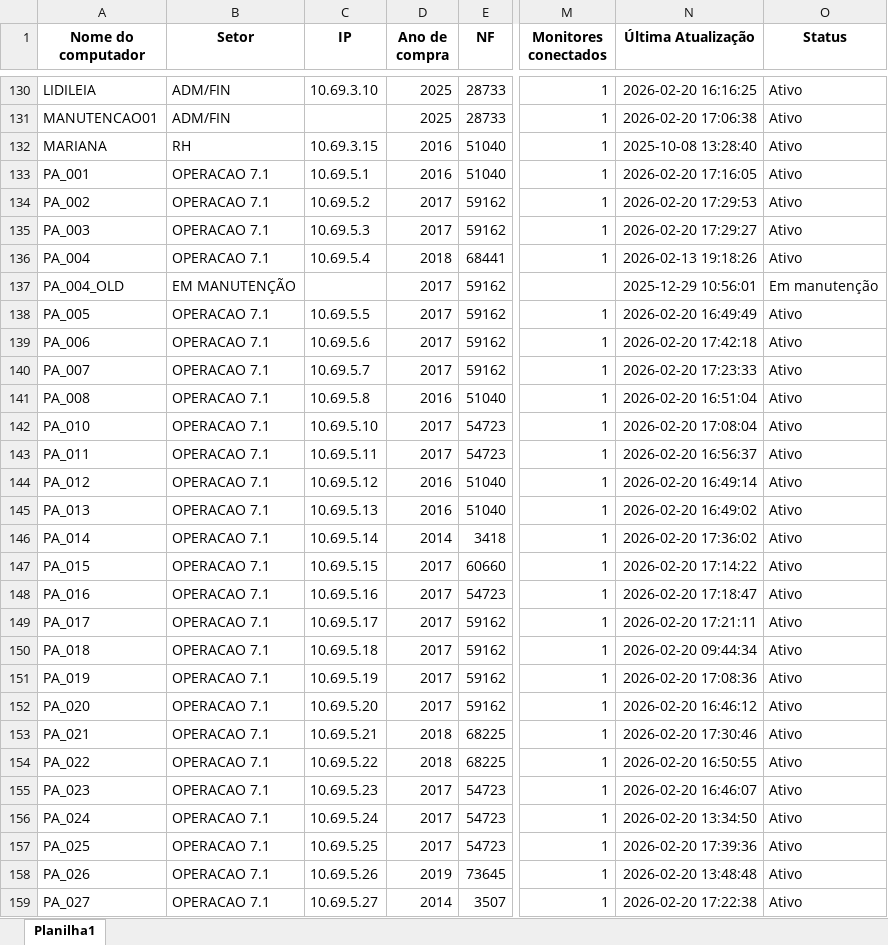
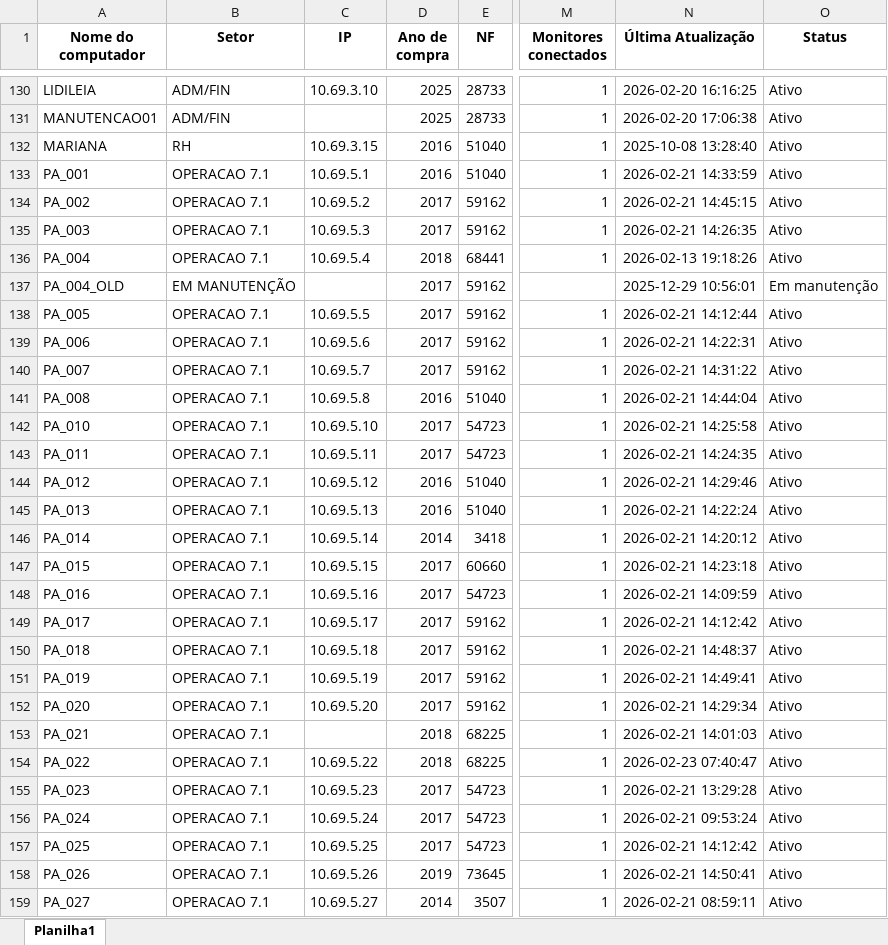
Before and after one commit to EstiloTlmk/export-relatorios-pbi, an Excel workbook: Computadores.xlsx, sheet Planilha1, drawn as a sheet; only a part is shown, gaps mark what is left out; values as stored, in another font and other column widths than the file's, no borders; the diff covers the shown part only; the diff names each change by its address in the sheet, - before the commit and + after, or states it on an @@ line.

Commit message:
Atualização automática 2026-02-23 07:52:05.462339

```diff
--- a/Computadores.xlsx (sheet Planilha1)
+++ b/Computadores.xlsx (sheet Planilha1)
-N133 (Última Atualização): 2026-02-20 17:16:05
+N133 (Última Atualização): 2026-02-21 14:33:59
-N134 (Última Atualização): 2026-02-20 17:29:53
+N134 (Última Atualização): 2026-02-21 14:45:15
-N135 (Última Atualização): 2026-02-20 17:29:27
+N135 (Última Atualização): 2026-02-21 14:26:35
-N138 (Última Atualização): 2026-02-20 16:49:49
+N138 (Última Atualização): 2026-02-21 14:12:44
-N139 (Última Atualização): 2026-02-20 17:42:18
+N139 (Última Atualização): 2026-02-21 14:22:31
-N140 (Última Atualização): 2026-02-20 17:23:33
+N140 (Última Atualização): 2026-02-21 14:31:22
-N141 (Última Atualização): 2026-02-20 16:51:04
+N141 (Última Atualização): 2026-02-21 14:44:04
-N142 (Última Atualização): 2026-02-20 17:08:04
+N142 (Última Atualização): 2026-02-21 14:25:58
-N143 (Última Atualização): 2026-02-20 16:56:37
+N143 (Última Atualização): 2026-02-21 14:24:35
-N144 (Última Atualização): 2026-02-20 16:49:14
+N144 (Última Atualização): 2026-02-21 14:29:46
-N145 (Última Atualização): 2026-02-20 16:49:02
+N145 (Última Atualização): 2026-02-21 14:22:24
-N146 (Última Atualização): 2026-02-20 17:36:02
+N146 (Última Atualização): 2026-02-21 14:20:12
-N147 (Última Atualização): 2026-02-20 17:14:22
+N147 (Última Atualização): 2026-02-21 14:23:18
-N148 (Última Atualização): 2026-02-20 17:18:47
+N148 (Última Atualização): 2026-02-21 14:09:59
-N149 (Última Atualização): 2026-02-20 17:21:11
+N149 (Última Atualização): 2026-02-21 14:12:42
-N150 (Última Atualização): 2026-02-20 09:44:34
+N150 (Última Atualização): 2026-02-21 14:48:37
-N151 (Última Atualização): 2026-02-20 17:08:36
+N151 (Última Atualização): 2026-02-21 14:49:41
-N152 (Última Atualização): 2026-02-20 16:46:12
+N152 (Última Atualização): 2026-02-21 14:29:34
-C153 (IP): 10.69.5.21
+C153 (IP): (empty)
-N153 (Última Atualização): 2026-02-20 17:30:46
+N153 (Última Atualização): 2026-02-21 14:01:03
-N154 (Última Atualização): 2026-02-20 16:50:55
+N154 (Última Atualização): 2026-02-23 07:40:47
-N155 (Última Atualização): 2026-02-20 16:46:07
+N155 (Última Atualização): 2026-02-21 13:29:28
-N156 (Última Atualização): 2026-02-20 13:34:50
+N156 (Última Atualização): 2026-02-21 09:53:24
-N157 (Última Atualização): 2026-02-20 17:39:36
+N157 (Última Atualização): 2026-02-21 14:12:42
-N158 (Última Atualização): 2026-02-20 13:48:48
+N158 (Última Atualização): 2026-02-21 14:50:41
-N159 (Última Atualização): 2026-02-20 17:22:38
+N159 (Última Atualização): 2026-02-21 08:59:11
```
Also changed, not shown: 165 edited cells elsewhere in this sheet, Monitores.xlsx.
